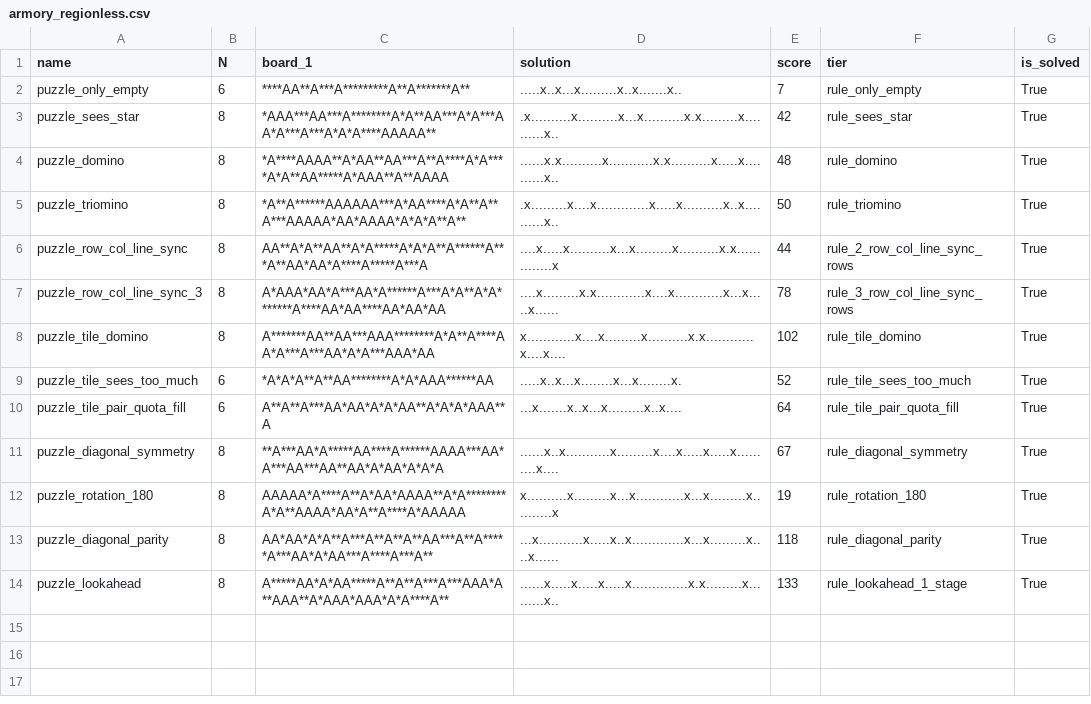
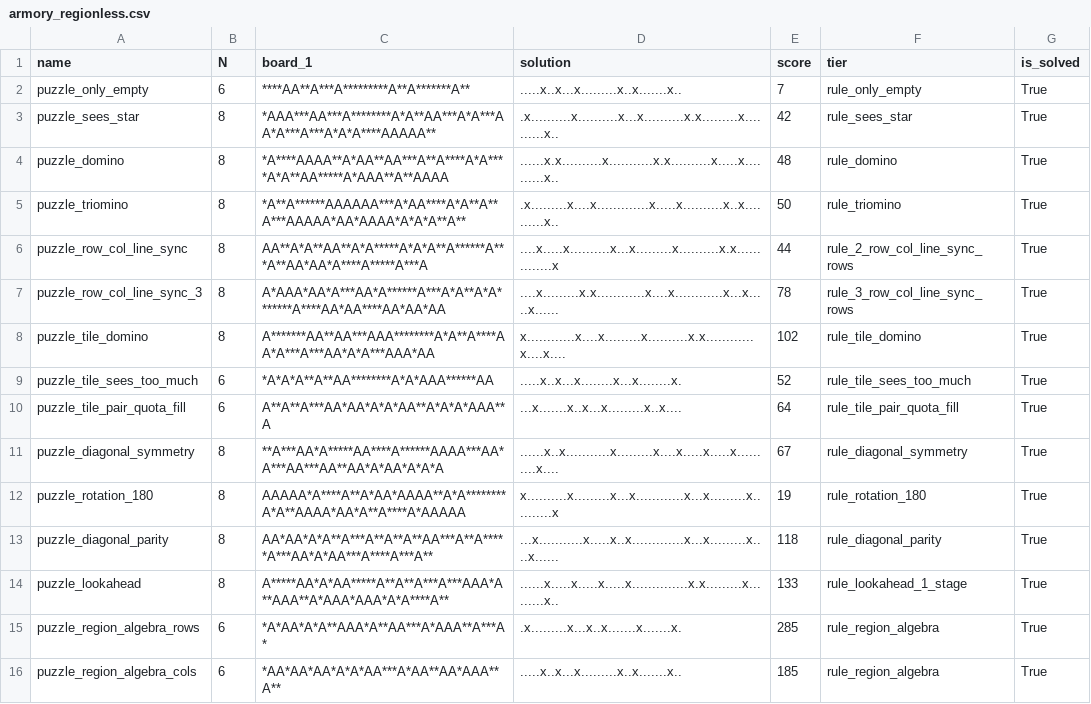
Before and after one commit to JoshMermel/multiverse-star-battle, a CSV file: data/armory_regionless.csv, drawn as a sheet.

```diff
--- a/data/armory_regionless.csv
+++ b/data/armory_regionless.csv
@@ -14 +14,3 @@ puzzle_diagonal_parity,8,AA*AA*A*A**A***A**A**A**AA***A**A*****A***AA*A*AA***A**
 puzzle_lookahead,8,A*****AA*A*AA*****A**A**A***A***AAA*A**AAA**A*AAA*AAA*A*A****A**,......x.....x.....x.....x..............x.x.........x.........x..,133,rule_lookahead_1_stage,True
+puzzle_region_algebra_rows,6,*A*AA*A*A**AAA*A**AA***A*AAA**A***A*,.x.........x...x..x.......x.......x.,285,rule_region_algebra,True
+puzzle_region_algebra_cols,6,*AA*AA*AA*A*A*AA***A*AA**AA*AAA**A**,.....x..x...x.........x..x.......x..,185,rule_region_algebra,True
```
Also changed, not shown: data/armory.csv, data/armory2.csv, 12 other files.
